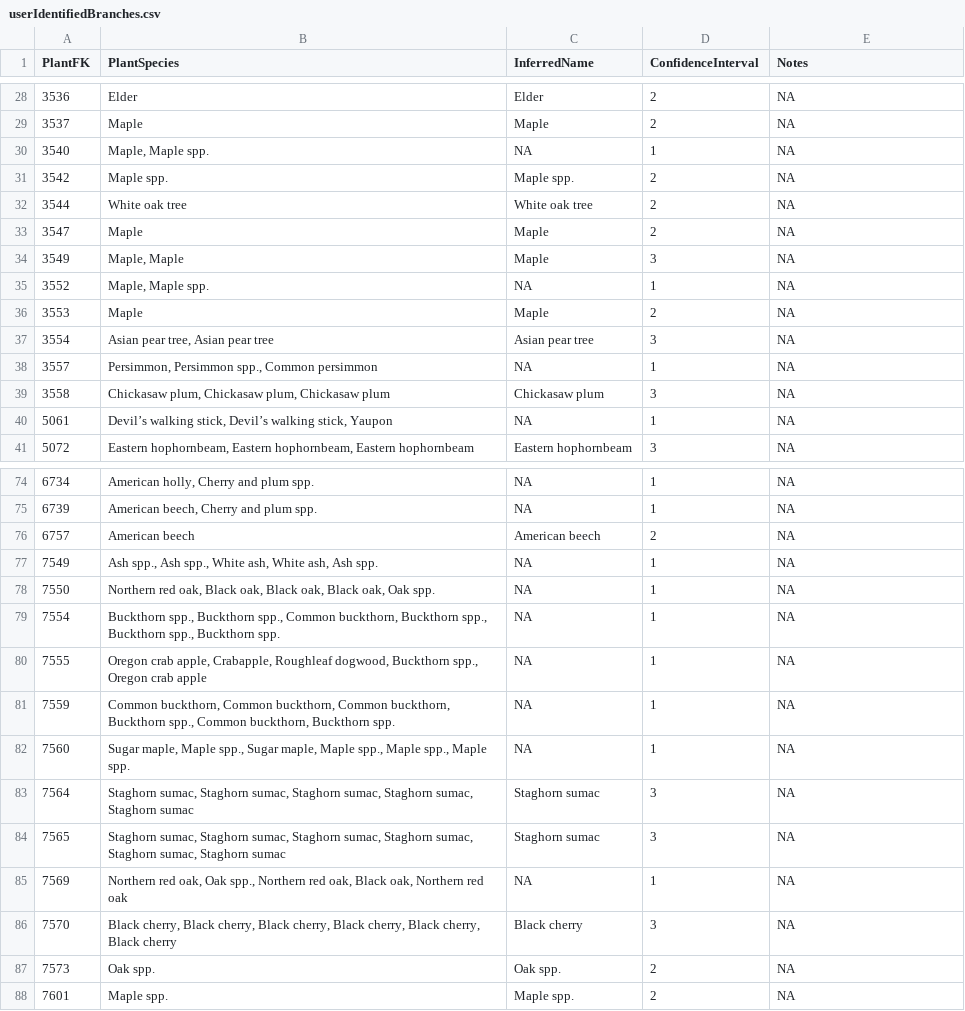
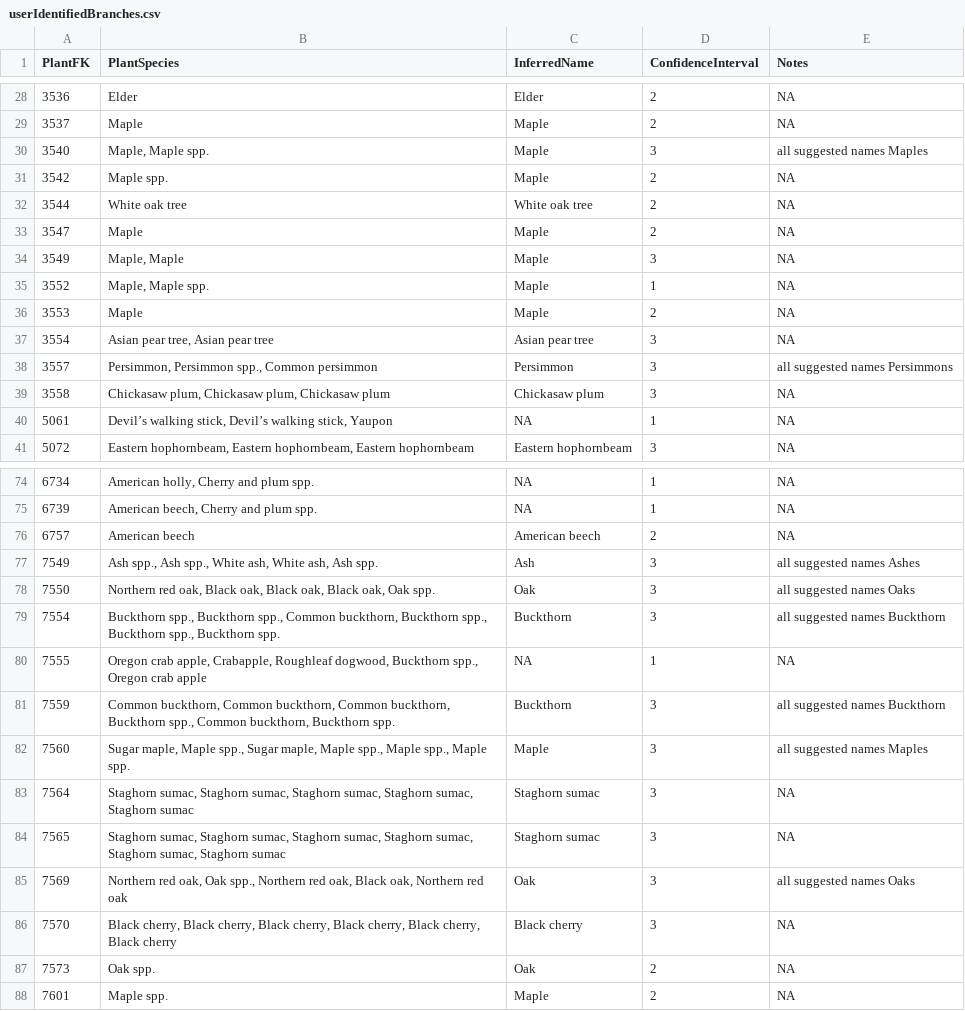
Before and after one commit to hurlbertlab/caterpillars-on-plants, a CSV file: PlantsToIdentify/userIdentifiedBranches.csv, drawn as a sheet; only a part is shown, gaps mark what is left out; the diff covers the shown part only.

Commit message:
modified userIdentifiedBranches as those rows with different species but in the same family had not previously been included and adjusted the confidence interval
added two columns to branchesWithPhotos and looked at photos inferring plant species if possible and making notes

```diff
--- a/PlantsToIdentify/userIdentifiedBranches.csv
+++ b/PlantsToIdentify/userIdentifiedBranches.csv
@@ -29,4 +29,4 @@ PlantFK,PlantSpecies,InferredName,ConfidenceInterval,Notes
 3537,Maple,Maple,2,NA
-3540,"Maple, Maple spp.",NA,1,NA
-3542,Maple spp.,Maple spp.,2,NA
+3540,"Maple, Maple spp.",Maple,3,all suggested names Maples
+3542,Maple spp.,Maple ,2,NA
 3544,White oak tree,White oak tree,2,NA
@@ -34,6 +34,6 @@ PlantFK,PlantSpecies,InferredName,ConfidenceInterval,Notes
 3549,"Maple, Maple",Maple,3,NA
-3552,"Maple, Maple spp.",NA,1,NA
+3552,"Maple, Maple spp.",Maple,1,NA
 3553,Maple,Maple,2,NA
 3554,"Asian pear tree, Asian pear tree",Asian pear tree,3,NA
-3557,"Persimmon, Persimmon spp., Common persimmon",NA,1,NA
+3557,"Persimmon, Persimmon spp., Common persimmon",Persimmon,3,all suggested names Persimmons
 3558,"Chickasaw plum, Chickasaw plum, Chickasaw plum",Chickasaw plum,3,NA
@@ -76,13 +76,13 @@ PlantFK,PlantSpecies,InferredName,ConfidenceInterval,Notes
 6757,American beech,American beech,2,NA
-7549,"Ash spp., Ash spp., White ash, White ash, Ash spp.",NA,1,NA
-7550,"Northern red oak, Black oak, Black oak, Black oak, Oak spp.",NA,1,NA
-7554,"Buckthorn spp., Buckthorn spp., Common buckthorn, Buckthorn spp., Buckthorn spp., Buckthorn spp.",NA,1,NA
+7549,"Ash spp., Ash spp., White ash, White ash, Ash spp.",Ash,3,all suggested names Ashes
+7550,"Northern red oak, Black oak, Black oak, Black oak, Oak spp.",Oak,3,all suggested names Oaks
+7554,"Buckthorn spp., Buckthorn spp., Common buckthorn, Buckthorn spp., Buckthorn spp., Buckthorn spp.",Buckthorn,3,all suggested names Buckthorn
 7555,"Oregon crab apple, Crabapple, Roughleaf dogwood, Buckthorn spp., Oregon crab apple",NA,1,NA
-7559,"Common buckthorn, Common buckthorn, Common buckthorn, Buckthorn spp., Common buckthorn, Buckthorn spp.",NA,1,NA
-7560,"Sugar maple, Maple spp., Sugar maple, Maple spp., Maple spp., Maple spp.",NA,1,NA
+7559,"Common buckthorn, Common buckthorn, Common buckthorn, Buckthorn spp., Common buckthorn, Buckthorn spp.",Buckthorn,3,all suggested names Buckthorn
+7560,"Sugar maple, Maple spp., Sugar maple, Maple spp., Maple spp., Maple spp.",Maple,3,all suggested names Maples
 7564,"Staghorn sumac, Staghorn sumac, Staghorn sumac, Staghorn sumac, Staghorn sumac",Staghorn sumac,3,NA
 7565,"Staghorn sumac, Staghorn sumac, Staghorn sumac, Staghorn sumac, Staghorn sumac, Staghorn sumac",Staghorn sumac,3,NA
-7569,"Northern red oak, Oak spp., Northern red oak, Black oak, Northern red oak",NA,1,NA
+7569,"Northern red oak, Oak spp., Northern red oak, Black oak, Northern red oak",Oak,3,all suggested names Oaks
 7570,"Black cherry, Black cherry, Black cherry, Black cherry, Black cherry, Black cherry",Black cherry,3,NA
-7573,Oak spp.,Oak spp.,2,NA
-7601,Maple spp.,Maple spp.,2,NA
+7573,Oak spp.,Oak,2,NA
+7601,Maple spp.,Maple,2,NA
```
Also changed, not shown: 17 edited cells elsewhere in this file, PlantsToIdentify/branchesWithPhotos.csv.
